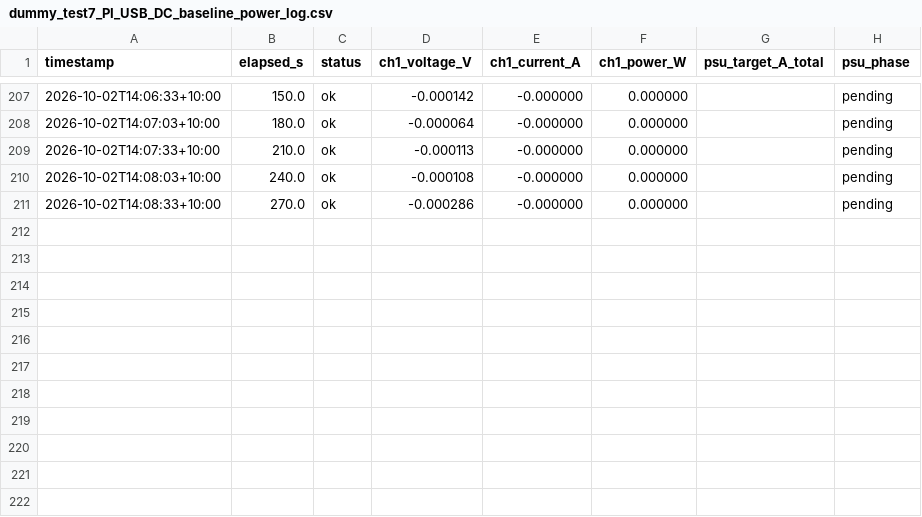
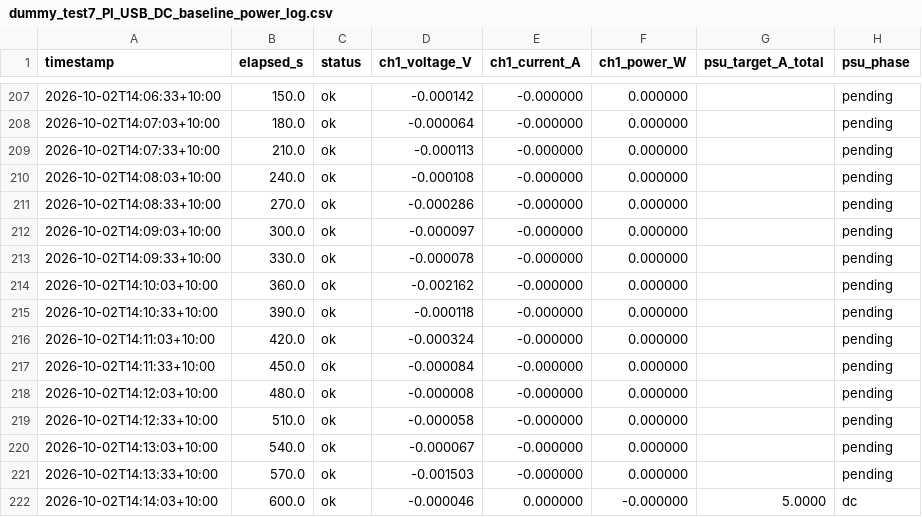
Before and after one commit to thommofrench/EGH490DataCapN11051205, a CSV file: dummy_test7_PI_USB_DC_baseline_power_log.csv, drawn as a sheet; only a part is shown, gaps mark what is left out; the diff names each change by its address in the sheet, - before the commit and + after, or states it on an @@ line.

Commit message:
data update 2026-10-02T14:14:07

```diff
--- a/dummy_test7_PI_USB_DC_baseline_power_log.csv
+++ b/dummy_test7_PI_USB_DC_baseline_power_log.csv
+row 212: 2026-10-02T14:09:03+10:00 | 300.0 | ok | -0.000097 | -0.000000 | 0.000000 |  | pending
+row 213: 2026-10-02T14:09:33+10:00 | 330.0 | ok | -0.000078 | -0.000000 | 0.000000 |  | pending
+row 214: 2026-10-02T14:10:03+10:00 | 360.0 | ok | -0.002162 | -0.000000 | 0.000000 |  | pending
+row 215: 2026-10-02T14:10:33+10:00 | 390.0 | ok | -0.000118 | -0.000000 | 0.000000 |  | pending
+row 216: 2026-10-02T14:11:03+10:00 | 420.0 | ok | -0.000324 | -0.000000 | 0.000000 |  | pending
+row 217: 2026-10-02T14:11:33+10:00 | 450.0 | ok | -0.000084 | -0.000000 | 0.000000 |  | pending
+row 218: 2026-10-02T14:12:03+10:00 | 480.0 | ok | -0.000008 | -0.000000 | 0.000000 |  | pending
+row 219: 2026-10-02T14:12:33+10:00 | 510.0 | ok | -0.000058 | -0.000000 | 0.000000 |  | pending
+row 220: 2026-10-02T14:13:03+10:00 | 540.0 | ok | -0.000067 | -0.000000 | 0.000000 |  | pending
+row 221: 2026-10-02T14:13:33+10:00 | 570.0 | ok | -0.001503 | -0.000000 | 0.000000 |  | pending
+row 222: 2026-10-02T14:14:03+10:00 | 600.0 | ok | -0.000046 | 0.000000 | -0.000000 | 5.0000 | dc
```
